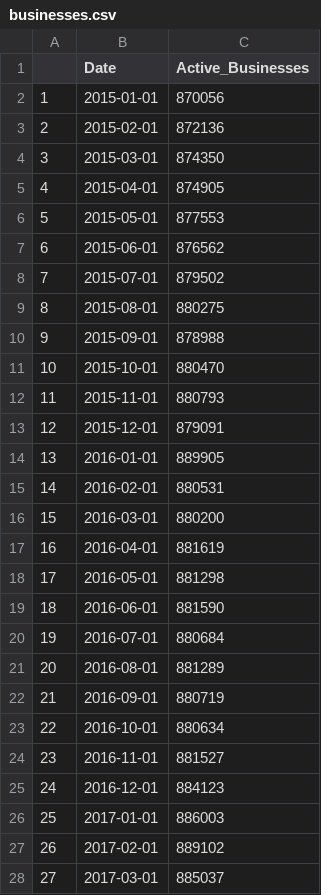
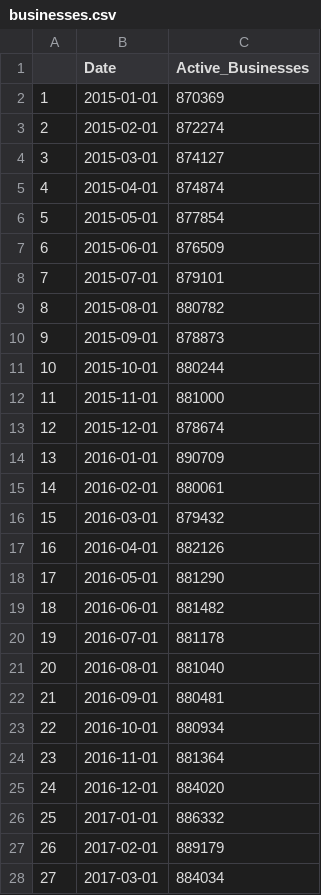
Before and after one commit to Dabra56/Economic_Dashboard, a CSV file: data/businesses.csv, drawn as a sheet; only a part is shown; the diff covers the shown part only.

Commit message:
New Executive Order signed - data updated!

```diff
--- a/data/businesses.csv
+++ b/data/businesses.csv
@@ -1,28 +1,28 @@
 "","Date","Active_Businesses"
-"1",2015-01-01,870056
-"2",2015-02-01,872136
-"3",2015-03-01,874350
-"4",2015-04-01,874905
-"5",2015-05-01,877553
-"6",2015-06-01,876562
-"7",2015-07-01,879502
-"8",2015-08-01,880275
-"9",2015-09-01,878988
-"10",2015-10-01,880470
-"11",2015-11-01,880793
-"12",2015-12-01,879091
-"13",2016-01-01,889905
-"14",2016-02-01,880531
-"15",2016-03-01,880200
-"16",2016-04-01,881619
-"17",2016-05-01,881298
-"18",2016-06-01,881590
-"19",2016-07-01,880684
-"20",2016-08-01,881289
-"21",2016-09-01,880719
-"22",2016-10-01,880634
-"23",2016-11-01,881527
-"24",2016-12-01,884123
-"25",2017-01-01,886003
-"26",2017-02-01,889102
-"27",2017-03-01,885037
+"1",2015-01-01,870369
+"2",2015-02-01,872274
+"3",2015-03-01,874127
+"4",2015-04-01,874874
+"5",2015-05-01,877854
+"6",2015-06-01,876509
+"7",2015-07-01,879101
+"8",2015-08-01,880782
+"9",2015-09-01,878873
+"10",2015-10-01,880244
+"11",2015-11-01,881000
+"12",2015-12-01,878674
+"13",2016-01-01,890709
+"14",2016-02-01,880061
+"15",2016-03-01,879432
+"16",2016-04-01,882126
+"17",2016-05-01,881290
+"18",2016-06-01,881482
+"19",2016-07-01,881178
+"20",2016-08-01,881040
+"21",2016-09-01,880481
+"22",2016-10-01,880934
+"23",2016-11-01,881364
+"24",2016-12-01,884020
+"25",2017-01-01,886332
+"26",2017-02-01,889179
+"27",2017-03-01,884034
```
Also changed, not shown: 1 added row and 79 edited cells elsewhere in this file, data/Quebec_table.csv, data/fr_Ile_Prince_Edouard_table.csv, 22 other files.
